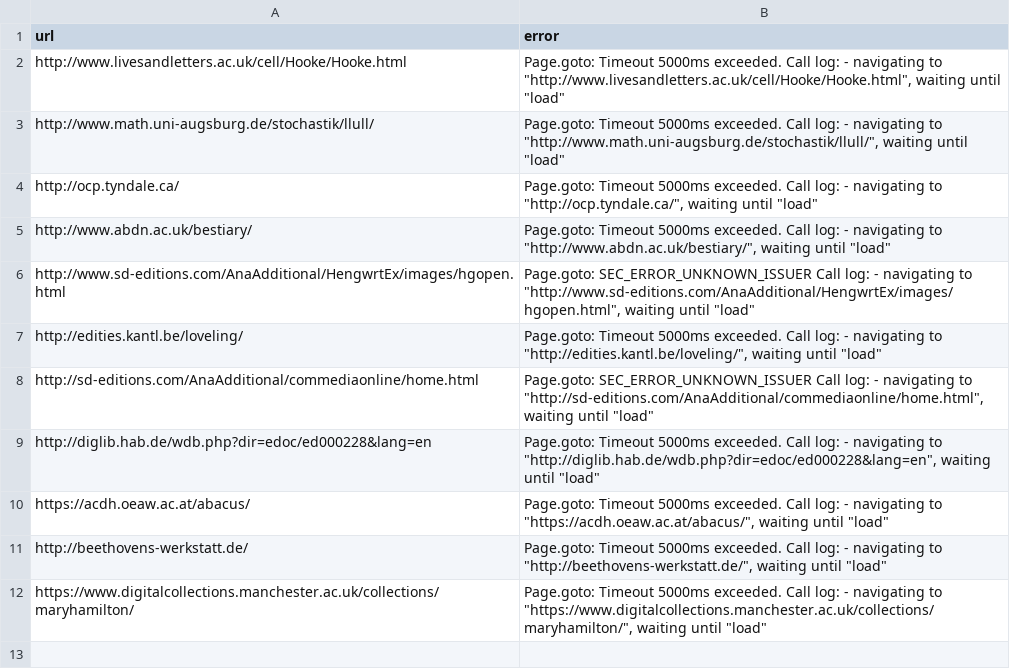
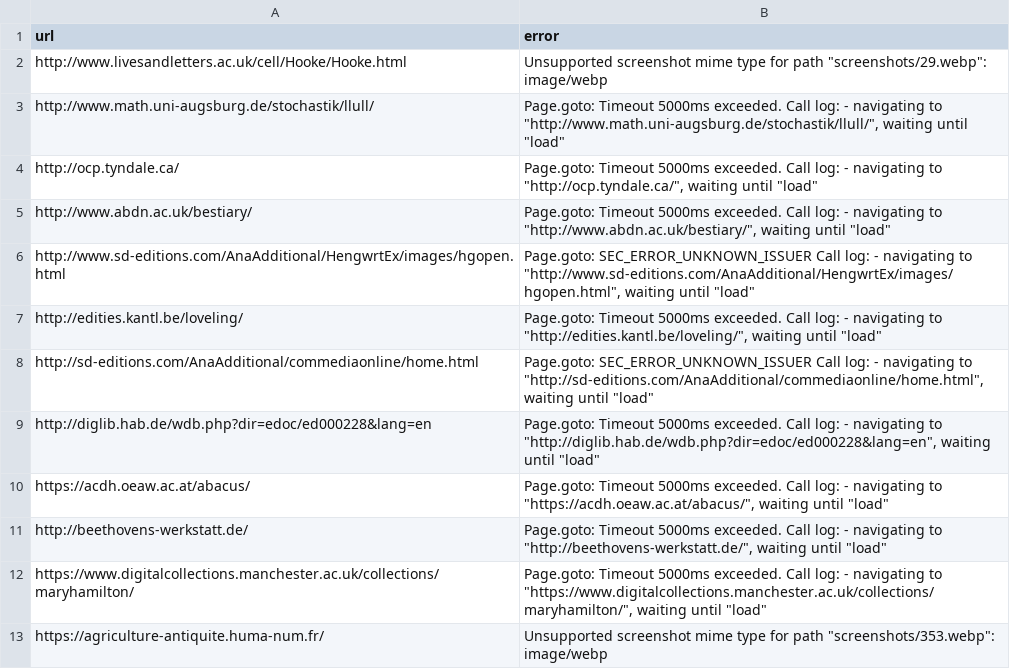
Before and after one commit to dig-Eds-cat/screenshots, a CSV file: failed.csv, drawn as a sheet.

```diff
--- a/failed.csv
+++ b/failed.csv
@@ -1,3 +1,3 @@
 url,error
-http://www.livesandletters.ac.uk/cell/Hooke/Hooke.html,"Page.goto: Timeout 5000ms exceeded. Call log:   - navigating to ""http://www.livesandletters.ac.uk/cell/Hooke/Hooke.html"", waiting until ""load"""
+http://www.livesandletters.ac.uk/cell/Hooke/Hooke.html,"Unsupported screenshot mime type for path ""screenshots/29.webp"": image/webp"
 http://www.math.uni-augsburg.de/stochastik/llull/,"Page.goto: Timeout 5000ms exceeded. Call log:   - navigating to ""http://www.math.uni-augsburg.de/stochastik/llull/"", waiting until ""load"""
@@ -12 +12,2 @@ http://beethovens-werkstatt.de/,"Page.goto: Timeout 5000ms exceeded. Call log:
 https://www.digitalcollections.manchester.ac.uk/collections/maryhamilton/,"Page.goto: Timeout 5000ms exceeded. Call log:   - navigating to ""https://www.digitalcollections.manchester.ac.uk/collections/maryhamilton/"", waiting until ""load"""
+https://agriculture-antiquite.huma-num.fr/,"Unsupported screenshot mime type for path ""screenshots/353.webp"": image/webp"
```
